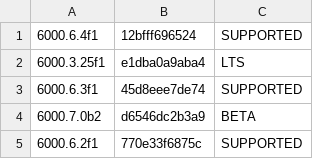
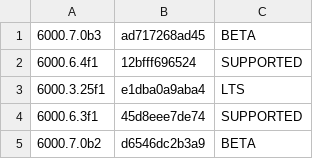
Before and after one commit to Hidano-Dev/unity-project-template, a TSV file: .github/unity-versions.tsv, drawn as a sheet; only a part is shown; the shorter side is filled out with more unchanged rows.

```diff
--- a/.github/unity-versions.tsv
+++ b/.github/unity-versions.tsv
@@ -1 +1,2 @@
+6000.7.0b3	ad717268ad45	BETA
 6000.6.4f1	12bfff696524	SUPPORTED
```
